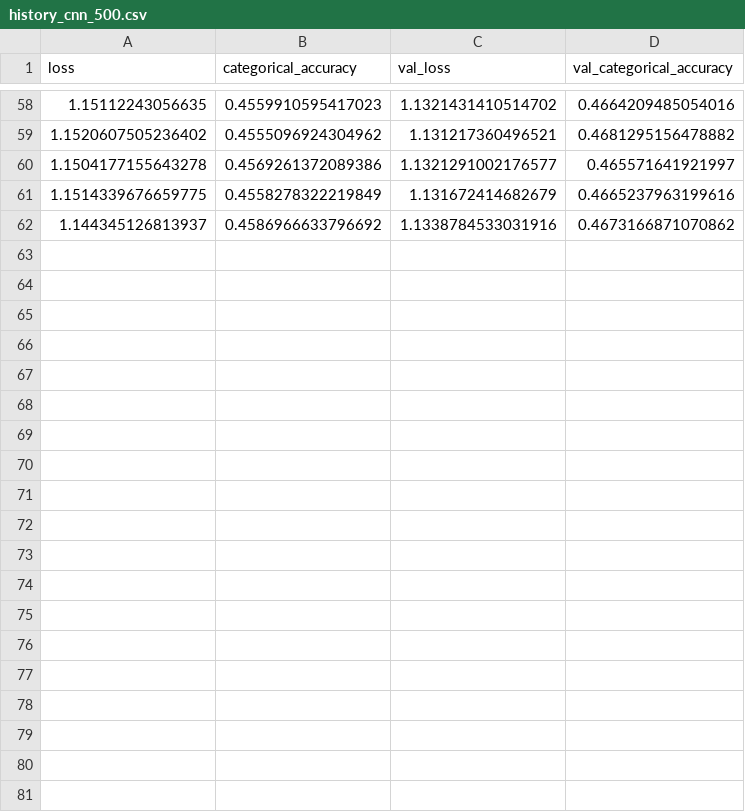
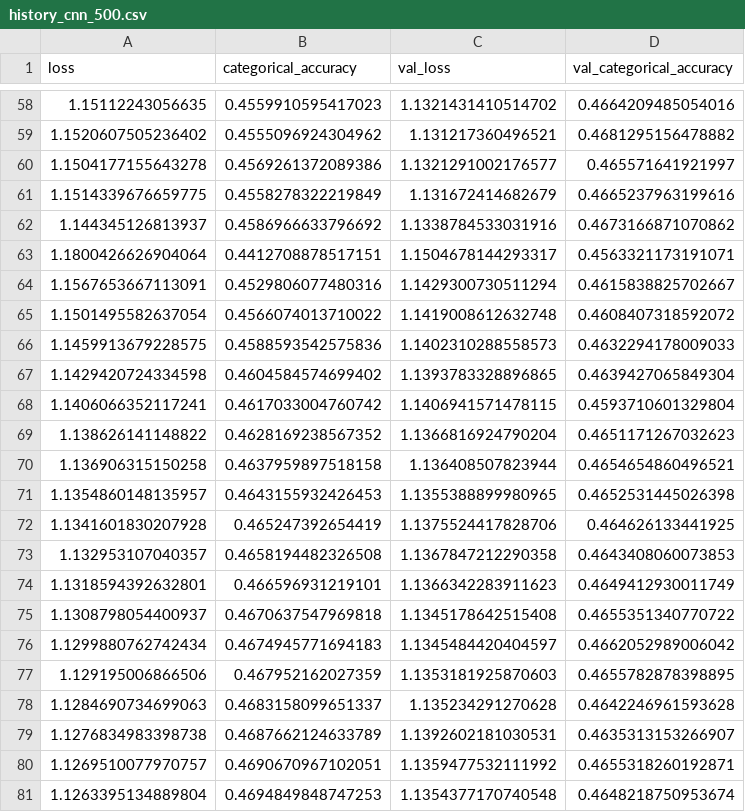
Before and after one commit to LucaCappelletti94/repairing_genomic_gaps, a CSV file: multivariate_gaps/cnn_500/history_cnn_500.csv, drawn as a sheet; only a part is shown, gaps mark what is left out; the diff covers the shown part only; the diff names each change by its address in the sheet, - before the commit and + after, or states it on an @@ line.

```diff
--- a/multivariate_gaps/cnn_500/history_cnn_500.csv
+++ b/multivariate_gaps/cnn_500/history_cnn_500.csv
+row 63: 1.1800426626904064 | 0.4412708878517151 | 1.1504678144293317 | 0.4563321173191071
+row 64: 1.1567653667113091 | 0.4529806077480316 | 1.1429300730511294 | 0.4615838825702667
+row 65: 1.1501495582637054 | 0.4566074013710022 | 1.1419008612632748 | 0.4608407318592072
+row 66: 1.1459913679228575 | 0.4588593542575836 | 1.1402310288558573 | 0.4632294178009033
+row 67: 1.1429420724334598 | 0.4604584574699402 | 1.1393783328896865 | 0.4639427065849304
+row 68: 1.1406066352117241 | 0.4617033004760742 | 1.1406941571478115 | 0.4593710601329804
+row 69: 1.138626141148822 | 0.4628169238567352 | 1.1366816924790204 | 0.4651171267032623
+row 70: 1.136906315150258 | 0.4637959897518158 | 1.136408507823944 | 0.4654654860496521
+row 71: 1.1354860148135957 | 0.4643155932426453 | 1.1355388899980965 | 0.4652531445026398
+row 72: 1.1341601830207928 | 0.465247392654419 | 1.1375524417828706 | 0.464626133441925
+row 73: 1.132953107040357 | 0.4658194482326508 | 1.1367847212290358 | 0.4643408060073853
+row 74: 1.1318594392632801 | 0.466596931219101 | 1.1366342283911623 | 0.4649412930011749
+row 75: 1.1308798054400937 | 0.4670637547969818 | 1.1345178642515408 | 0.4655351340770722
+row 76: 1.1299880762742434 | 0.4674945771694183 | 1.1345484420404597 | 0.4662052989006042
+row 77: 1.129195006866506 | 0.467952162027359 | 1.1353181925870603 | 0.4655782878398895
+row 78: 1.1284690734699063 | 0.4683158099651337 | 1.135234291270628 | 0.4642246961593628
+row 79: 1.1276834983398738 | 0.4687662124633789 | 1.1392602181030531 | 0.4635313153266907
+row 80: 1.1269510077970757 | 0.4690670967102051 | 1.1359477532111992 | 0.4655318260192871
+row 81: 1.1263395134889804 | 0.4694849848747253 | 1.1354377170740548 | 0.4648218750953674
```
Also changed, not shown: 20 added rows and 3 edited cells elsewhere in this file, multivariate_gaps/cae_1000/history_cae_1000.csv, multivariate_gaps/cae_200/history_cae_200.csv, 7 other files.
